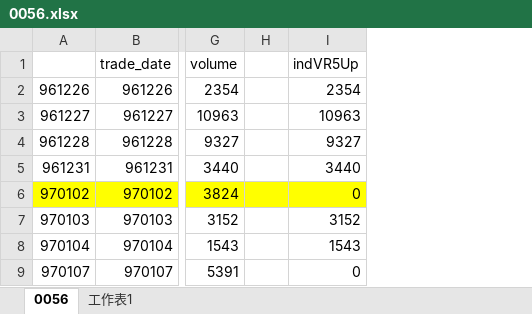
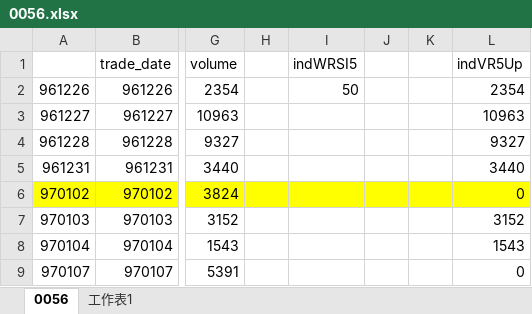
Before and after one commit to earvinlin/EarvinStocksPGM, an Excel workbook: EarvinStocksAnalysis/0056.xlsx, sheet 0056, drawn as a sheet; only a part is shown, gaps mark what is left out; values as stored, in another font and other column widths than the file's, no borders; the diff names each change by its address in the sheet, - before the commit and + after, or states it on an @@ line.

```diff
--- a/EarvinStocksAnalysis/0056.xlsx (sheet 0056)
+++ b/EarvinStocksAnalysis/0056.xlsx (sheet 0056)
+column I (indWRSI5), row 2: 50
+column J, empty
+column K, empty
```
Also changed, not shown: sheet 工作表1, formulas that keep their value, 3 other files.
